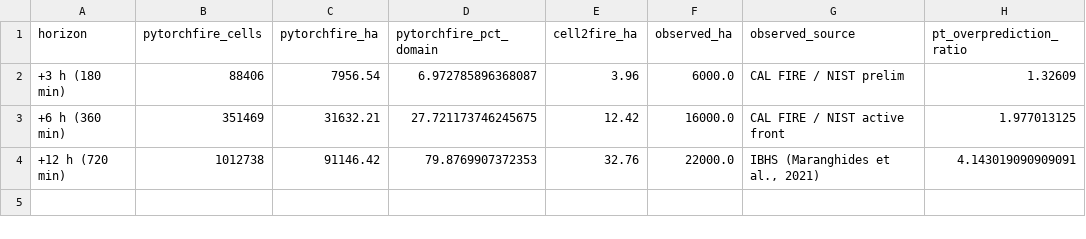
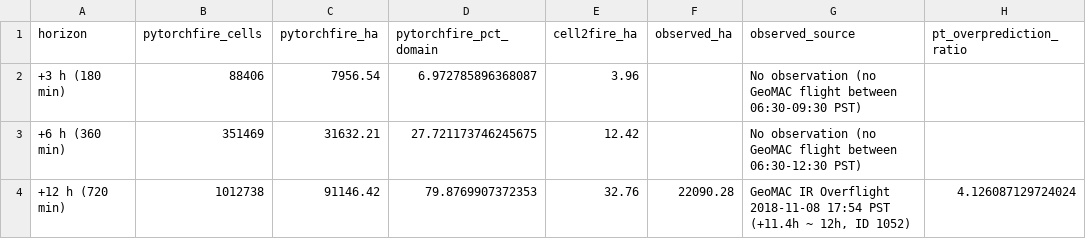
Before and after one commit to miteshsingh7/wildfire_simulation, a CSV file: reports/area_reconciliation.csv, drawn as a sheet.

```diff
--- a/reports/area_reconciliation.csv
+++ b/reports/area_reconciliation.csv
@@ -1,4 +1,4 @@
 horizon,pytorchfire_cells,pytorchfire_ha,pytorchfire_pct_domain,cell2fire_ha,observed_ha,observed_source,pt_overprediction_ratio
-+3 h (180 min),88406,7956.54,6.972785896368087,3.96,6000.0,CAL FIRE / NIST prelim,1.32609
-+6 h (360 min),351469,31632.21,27.721173746245675,12.42,16000.0,CAL FIRE / NIST active front,1.977013125
-+12 h (720 min),1012738,91146.42,79.8769907372353,32.76,22000.0,"IBHS (Maranghides et al., 2021)",4.143019090909091
++3 h (180 min),88406,7956.54,6.972785896368087,3.96,,No observation (no GeoMAC flight between 06:30-09:30 PST),
++6 h (360 min),351469,31632.21,27.721173746245675,12.42,,No observation (no GeoMAC flight between 06:30-12:30 PST),
++12 h (720 min),1012738,91146.42,79.8769907372353,32.76,22090.28,"GeoMAC IR Overflight 2018-11-08 17:54 PST (+11.4h ~ 12h, ID 1052)",4.126087129724024
```
Also changed, not shown: reports/perimeter_evaluation_confusion.csv, 27 other files.
